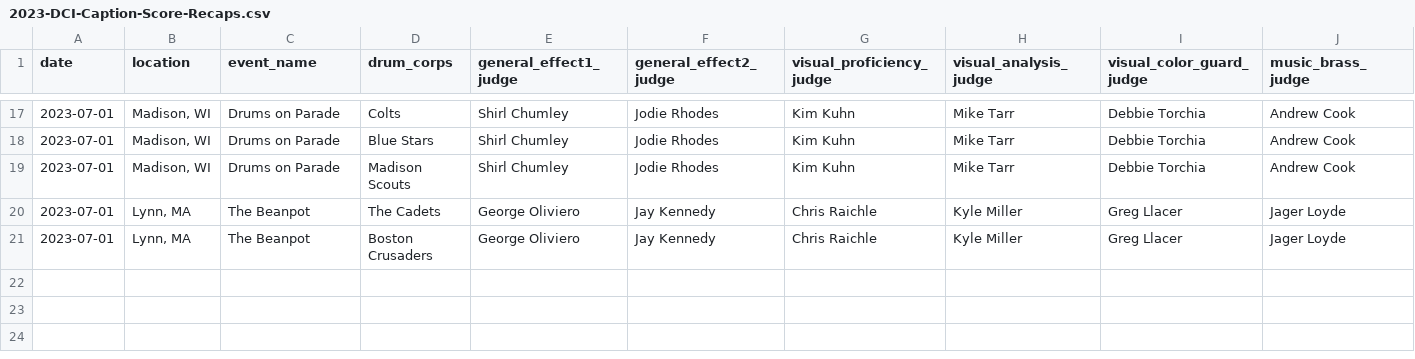
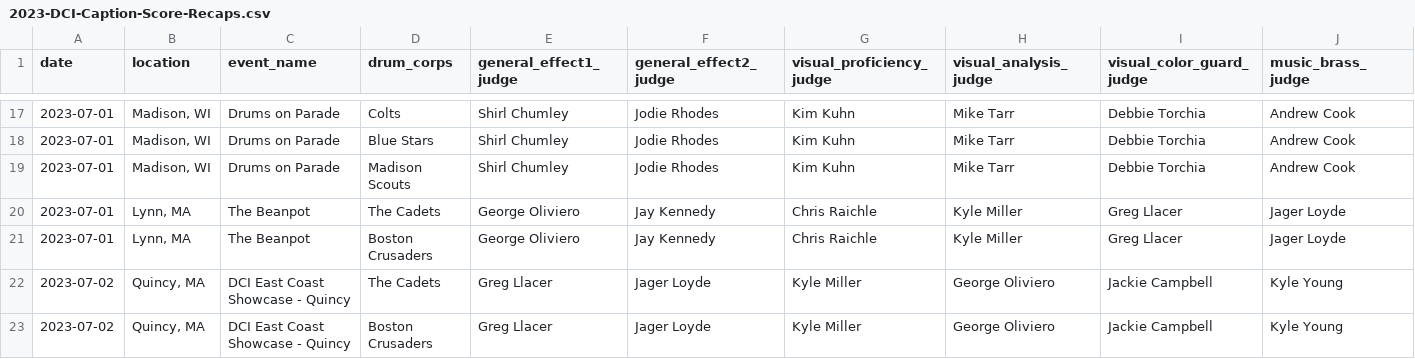
Before and after one commit to aggieed97/Drum-Corps-International, a CSV file: pages/2023-DCI-Caption-Score-Recaps.csv, drawn as a sheet; only a part is shown, gaps mark what is left out; rows hold the shown columns only; the diff names each change by its address in the sheet, - before the commit and + after, or states it on an @@ line.

```diff
--- a/pages/2023-DCI-Caption-Score-Recaps.csv
+++ b/pages/2023-DCI-Caption-Score-Recaps.csv
+row 22: 2023-07-02 | Quincy, MA | DCI East Coast Showcase - Quincy | The Cadets | Greg Llacer | Jager Loyde | Kyle Miller | George Oliviero | Jackie Campbell | Kyle Young
+row 23: 2023-07-02 | Quincy, MA | DCI East Coast Showcase - Quincy | Boston Crusaders | Greg Llacer | Jager Loyde | Kyle Miller | George Oliviero | Jackie Campbell | Kyle Young
```
Also changed, not shown: pages/2023-World-Class-DCI-scores.csv.
